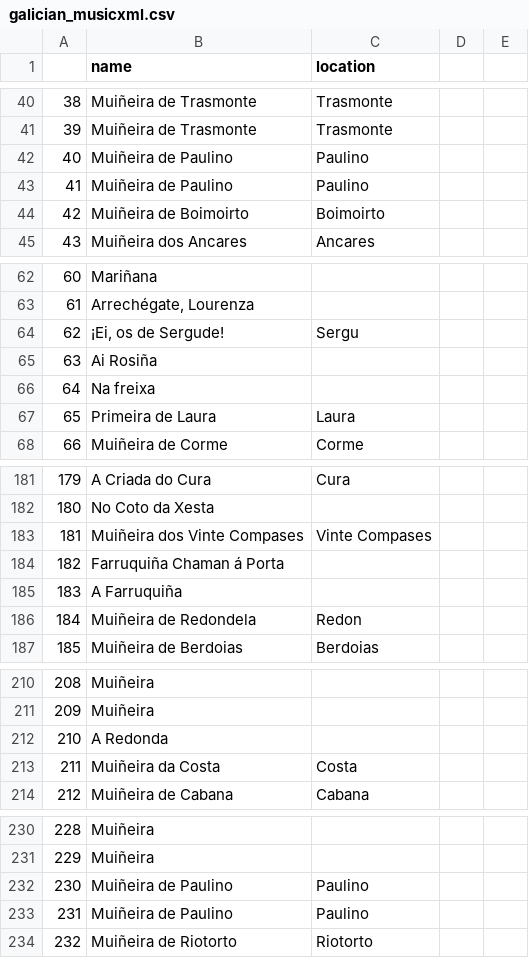
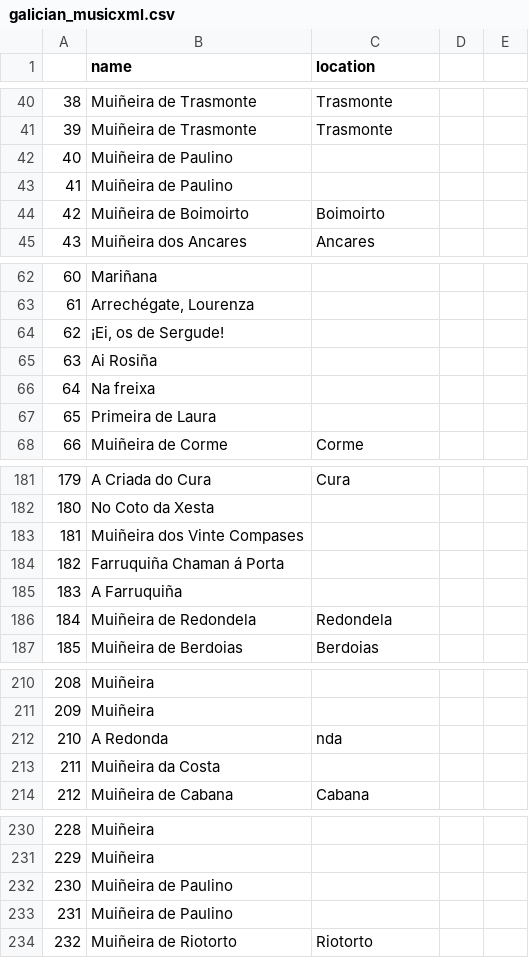
Before and after one commit to iferco/GMD-classification, a CSV file: galician_musicxml.csv, drawn as a sheet; only a part is shown, gaps mark what is left out; the diff covers the shown part only.

```diff
--- a/galician_musicxml.csv
+++ b/galician_musicxml.csv
@@ -41,4 +41,4 @@
 39,Muiñeira de Trasmonte, Trasmonte
-40,Muiñeira de Paulino, Paulino
-41,Muiñeira de Paulino, Paulino
+40,Muiñeira de Paulino,
+41,Muiñeira de Paulino,
 42,Muiñeira de Boimoirto, Boimoirto
@@ -63,6 +63,6 @@
 61,"Arrechégate, Lourenza",
-62,"¡Ei, os de Sergude!", Sergu
+62,"¡Ei, os de Sergude!",
 63,Ai Rosiña,
 64,Na freixa,
-65,Primeira de Laura, Laura
+65,Primeira de Laura,
 66,Muiñeira de Corme, Corme
@@ -182,6 +182,6 @@
 180,No Coto da Xesta,
-181,Muiñeira dos Vinte Compases, Vinte Compases
+181,Muiñeira dos Vinte Compases,
 182,Farruquiña Chaman á Porta,
 183,A Farruquiña,
-184,Muiñeira de Redondela, Redon
+184,Muiñeira de Redondela, Redondela
 185,Muiñeira de Berdoias, Berdoias
@@ -211,4 +211,4 @@
 209,Muiñeira,
-210,A Redonda,
-211,Muiñeira da Costa, Costa
+210,A Redonda,nda
+211,Muiñeira da Costa,
 212,Muiñeira de Cabana, Cabana
@@ -231,4 +231,4 @@
 229,Muiñeira,
-230,Muiñeira de Paulino, Paulino
-231,Muiñeira de Paulino, Paulino
+230,Muiñeira de Paulino,
+231,Muiñeira de Paulino,
 232,Muiñeira de Riotorto, Riotorto
```
Also changed, not shown: 28 edited cells elsewhere in this file.
